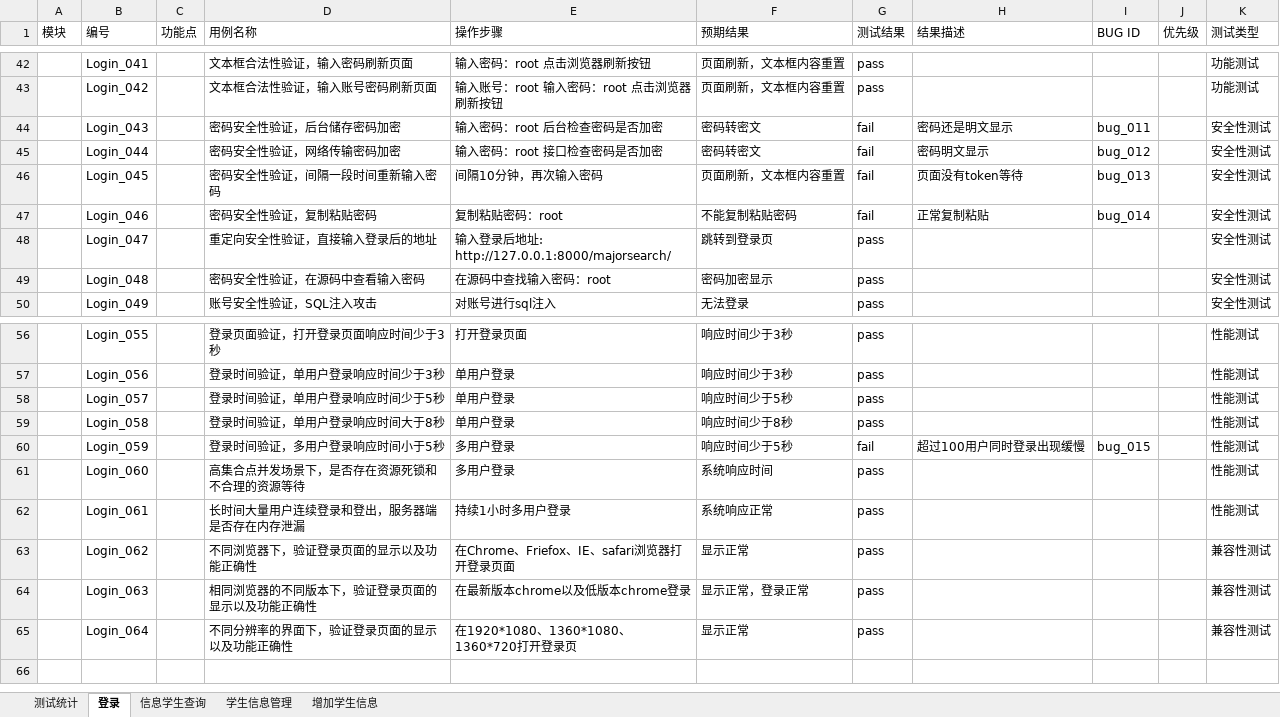
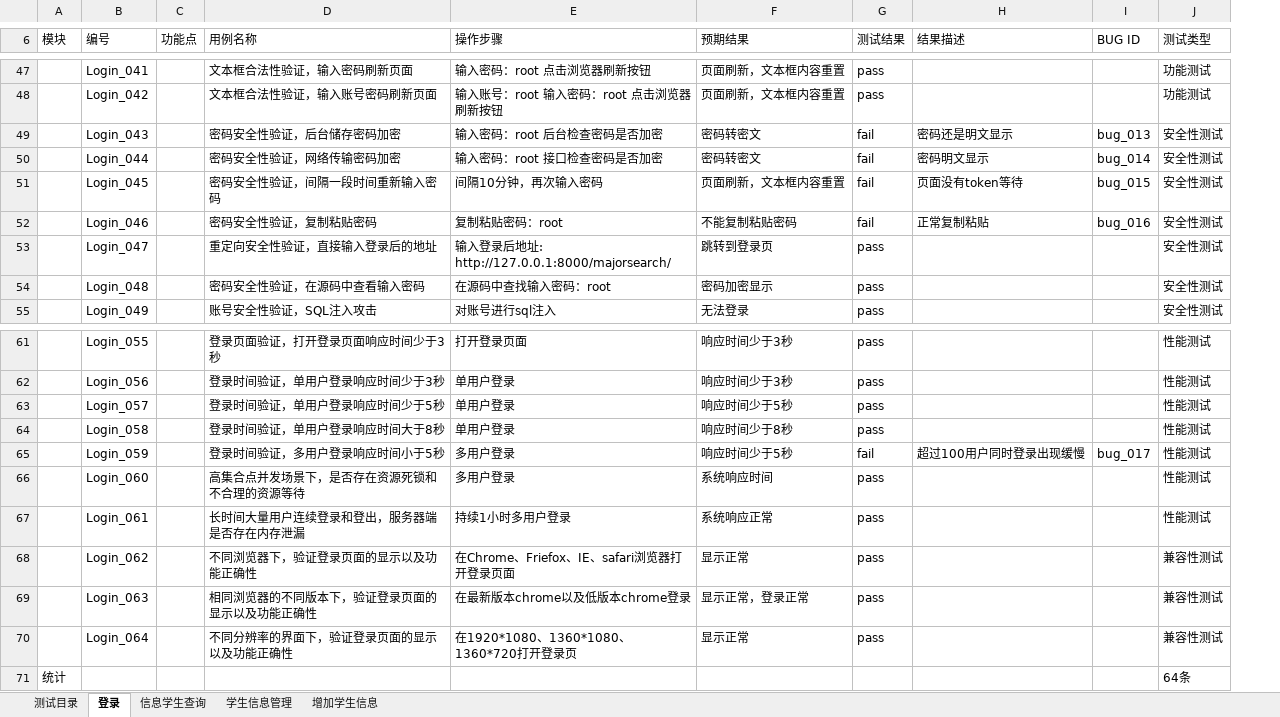
Before and after one commit to G2Bent/-, an Excel workbook: 测试用例.xlsx, sheet 登录, drawn as a sheet; only a part is shown, gaps mark what is left out; values as stored, in another font and other column widths than the file's, no cell formats; removed rows and columns are numbered as before the commit, all else as after; the diff covers the shown part only; the diff names each change by its address in the sheet, - before the commit and + after, or states it on an @@ line.

```diff
--- a/测试用例.xlsx (sheet 登录)
+++ b/测试用例.xlsx (sheet 登录)
-sheet tab: 测试统计
+sheet tab: 测试目录
-column J (优先级), empty
-I49 (BUG ID): bug_011
+I49 (BUG ID): bug_013
-I50 (BUG ID): bug_012
+I50 (BUG ID): bug_014
-I51 (BUG ID): bug_013
+I51 (BUG ID): bug_015
-I52 (BUG ID): bug_014
+I52 (BUG ID): bug_016
-I65 (BUG ID): bug_015
+I65 (BUG ID): bug_017
+row 71: 统计 |  |  |  |  |  |  |  |  | 64条
```
Also changed, not shown: 5 added rows and 14 edited cells elsewhere in this sheet, sheet 学生信息管理, sheet 增加学生信息, sheet 测试目录, sheet 信息学生查询, cell formats.
